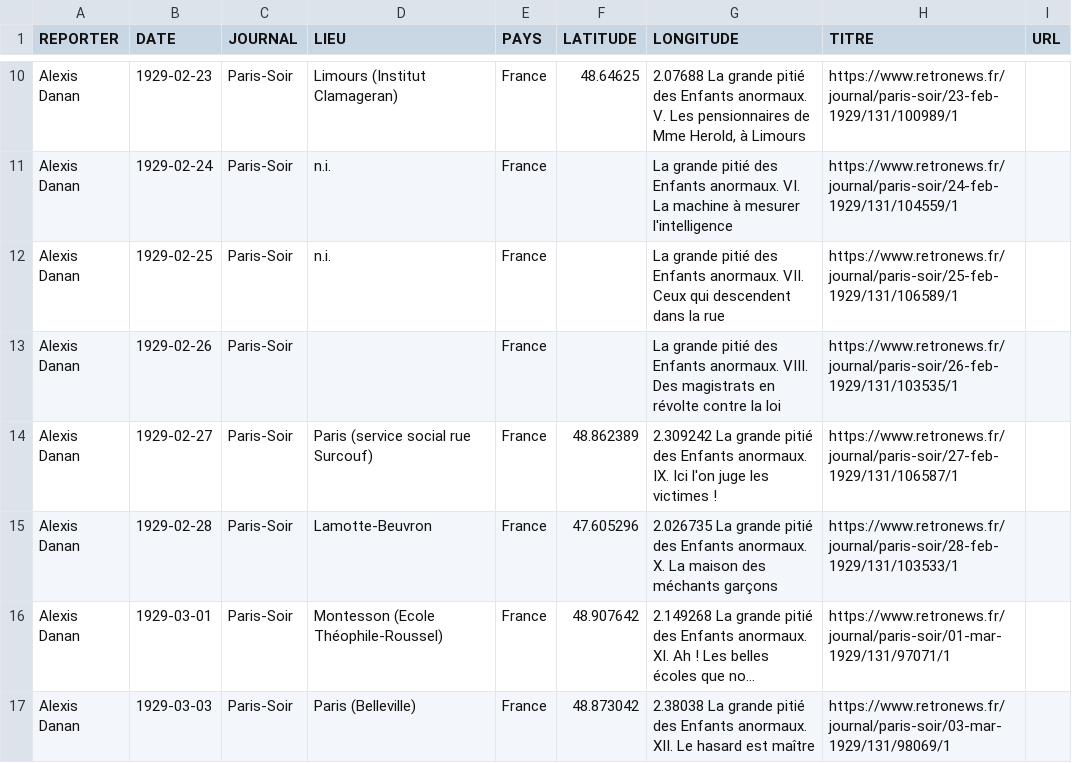
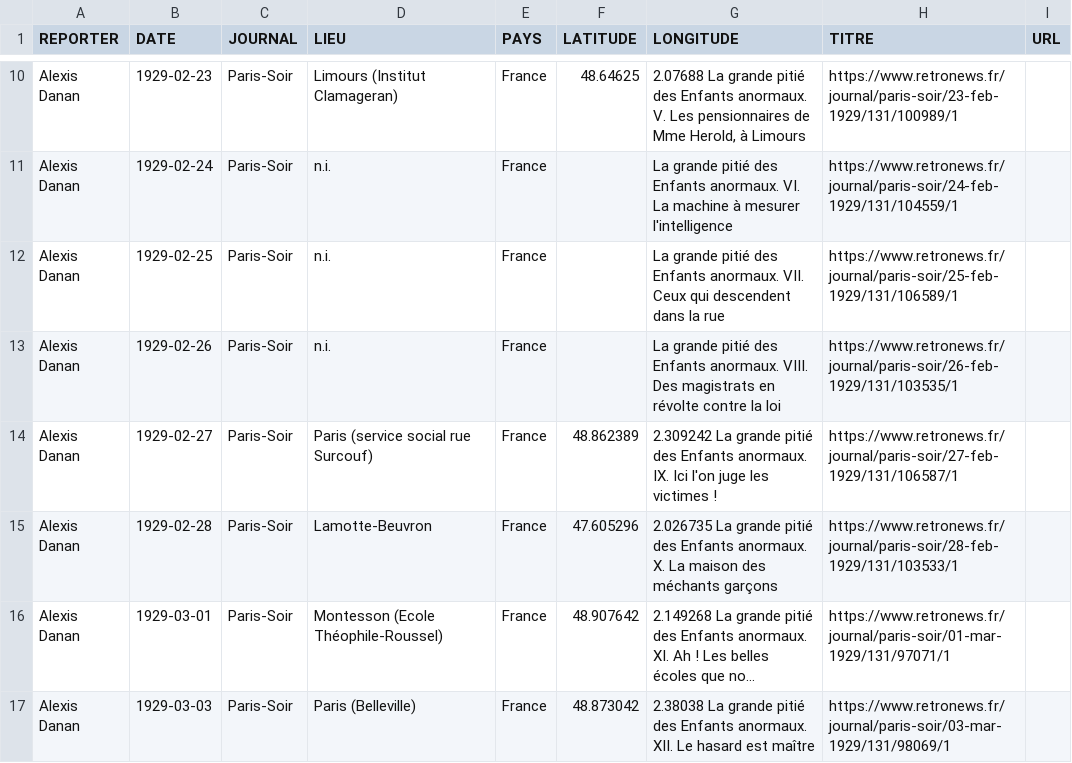
Before and after one commit to gillesbastin/les-arpenteurs, a TSV file: data/reportages/danan.tsv, drawn as a sheet; only a part is shown, gaps mark what is left out; long unchanged cells end in ….

Commit message:
Update danan.tsv

```diff
--- a/data/reportages/danan.tsv
+++ b/data/reportages/danan.tsv
@@ -12,3 +12,3 @@ Alexis Danan	1929-02-24	Paris-Soir	n.i.	France		 La grande pitié des Enfants an
 Alexis Danan	1929-02-25	Paris-Soir	n.i.	France		 La grande pitié des Enfants anormaux. VII. Ceux qui descendent dans la rue	https://www.retronews.fr/journal/paris-soir/25-feb-1929/131/106589/1
-Alexis Danan	1929-02-26	Paris-Soir		France		 La grande pitié des Enfants anormaux. VIII. Des magistrats en révolte contre la loi	https://www.retronews.fr/journal/paris-soir/26-feb-1929/131/103535/1
+Alexis Danan	1929-02-26	Paris-Soir	n.i.	France		 La grande pitié des Enfants anormaux. VIII. Des magistrats en révolte contre la loi	https://www.retronews.fr/journal/paris-soir/26-feb-1929/131/103535/1
 Alexis Danan	1929-02-27	Paris-Soir	Paris (service social rue Surcouf)	France	48.862389	2.309242 La grande pitié des Enfants anormaux. IX. Ici l'on juge les victimes !	https://www.retronews.fr/journal/paris-soir/27-feb-1929/131/106587/1
```
